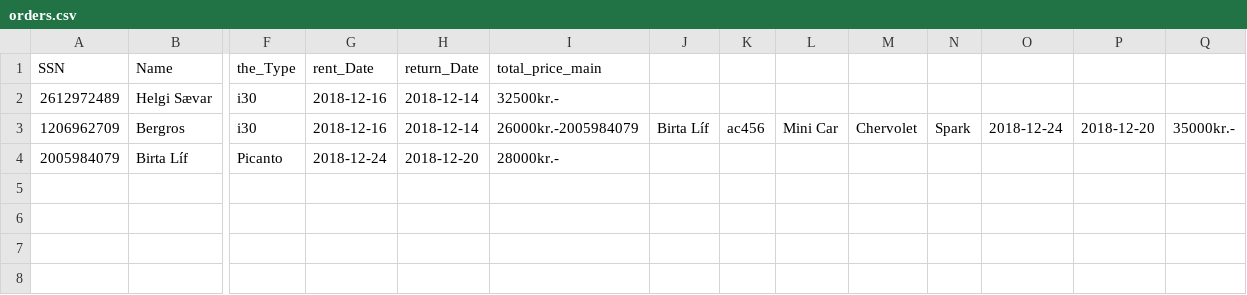
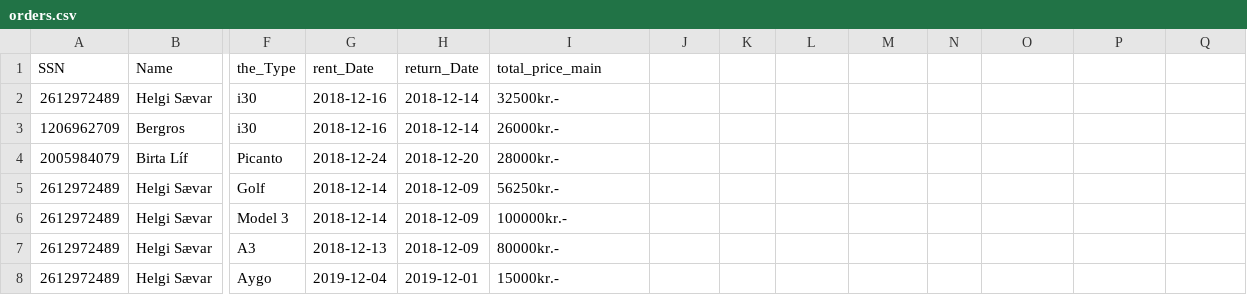
Before and after one commit to Birtab18/The_Car_Rental, a CSV file: data/orders.csv, drawn as a sheet; only a part is shown, gaps mark what is left out; rows hold the shown columns only; the diff names each change by its address in the sheet, - before the commit and + after, or states it on an @@ line.

```diff
--- a/data/orders.csv
+++ b/data/orders.csv
-I3 (total_price_main): 26000kr.-2005984079
+I3 (total_price_main): 26000kr.-
-J3: Birta Líf
+J3: (empty)
-K3: ac456
+K3: (empty)
-L3: Mini Car
+L3: (empty)
-M3: Chervolet
+M3: (empty)
-N3: Spark
+N3: (empty)
-O3: 2018-12-24
+O3: (empty)
-P3: 2018-12-20
+P3: (empty)
-Q3: 35000kr.-
+Q3: (empty)
+row 5: 2612972489 | Helgi Sævar | Golf | 2018-12-14 | 2018-12-09 | 56250kr.-
+row 6: 2612972489 | Helgi Sævar | Model 3 | 2018-12-14 | 2018-12-09 | 100000kr.-
+row 7: 2612972489 | Helgi Sævar | A3 | 2018-12-13 | 2018-12-09 | 80000kr.-
+row 8: 2612972489 | Helgi Sævar | Aygo | 2019-12-04 | 2019-12-01 | 15000kr.-
```
Also changed, not shown: data/cars.csv, data/customers.csv, 2 other files.
